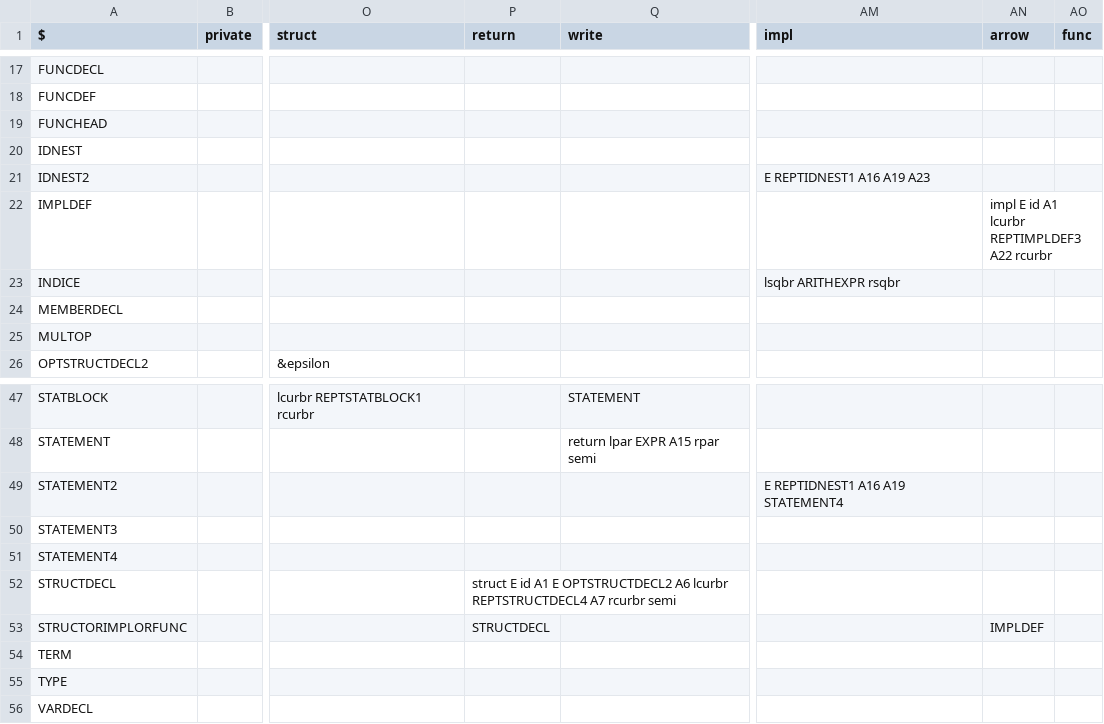
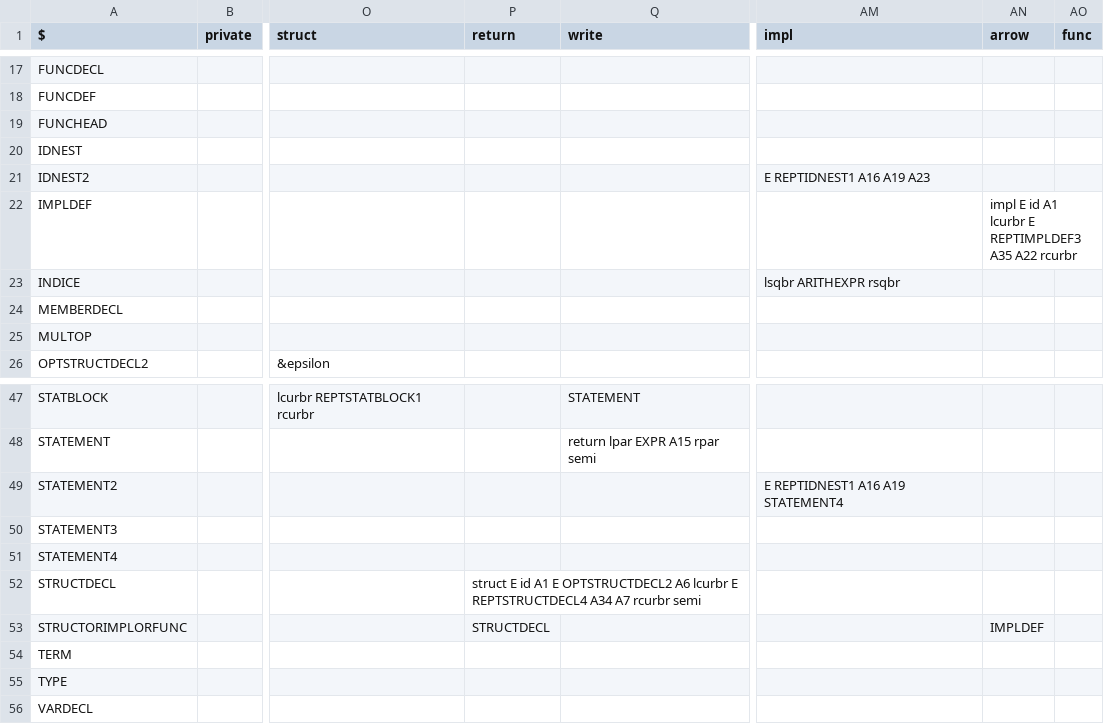
Before and after one commit to williamfedele/OP55NO1, a CSV file: src/parser/grammar/ll1.csv, drawn as a sheet; only a part is shown, gaps mark what is left out; the diff names each change by its address in the sheet, - before the commit and + after, or states it on an @@ line.

```diff
--- a/src/parser/grammar/ll1.csv
+++ b/src/parser/grammar/ll1.csv
-AN22 (arrow): …A1 lcurbr REPTIMPLDEF3 A22 rcurbr
+AN22 (arrow): …A1 lcurbr E REPTIMPLDEF3 A35 A22 rcurbr
-P52 (return): …A6 lcurbr REPTSTRUCTDECL4 A7 rcurbr…
+P52 (return): …A6 lcurbr E REPTSTRUCTDECL4 A34 A7 rcurbr…
```
Also changed, not shown: 6 other files.
